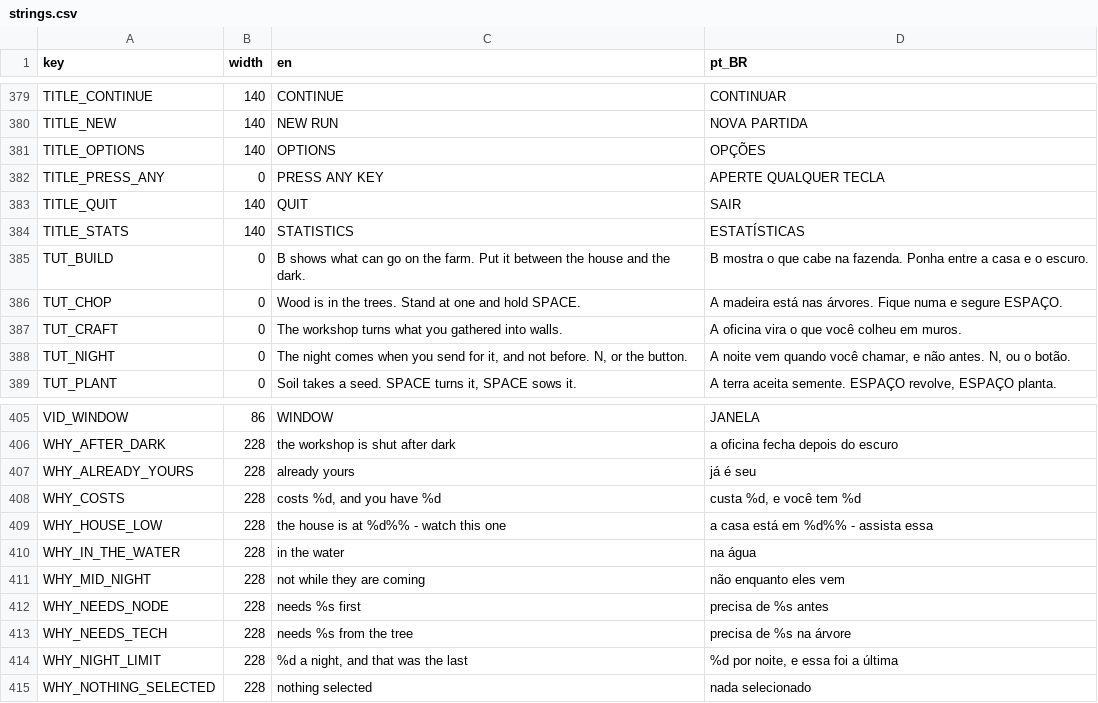
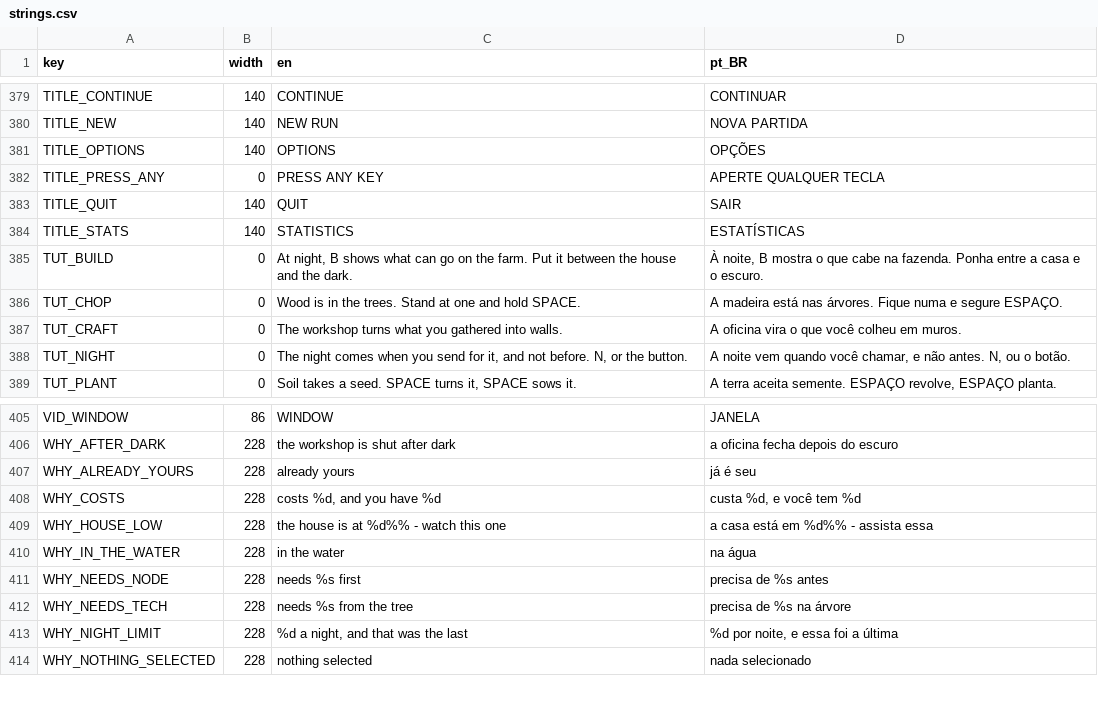
Before and after one commit to TiagoHelel/harvest_the_night, a CSV file: assets/locale/strings.csv, drawn as a sheet; only a part is shown, gaps mark what is left out.

```diff
--- a/assets/locale/strings.csv
+++ b/assets/locale/strings.csv
@@ -384,3 +384,3 @@ TITLE_QUIT,140,QUIT,SAIR
 TITLE_STATS,140,STATISTICS,ESTATÍSTICAS
-TUT_BUILD,0,B shows what can go on the farm. Put it between the house and the dark.,B mostra o que cabe na fazenda. Ponha entre a casa e o escuro.
+TUT_BUILD,0,"At night, B shows what can go on the farm. Put it between the house and the dark.","À noite, B mostra o que cabe na fazenda. Ponha entre a casa e o escuro."
 TUT_CHOP,0,Wood is in the trees. Stand at one and hold SPACE.,A madeira está nas árvores. Fique numa e segure ESPAÇO.
@@ -410,3 +410,2 @@ WHY_HOUSE_LOW,228,the house is at %d%% - watch this one,a casa está em %d%% - a
 WHY_IN_THE_WATER,228,in the water,na água
-WHY_MID_NIGHT,228,not while they are coming,não enquanto eles vem
 WHY_NEEDS_NODE,228,needs %s first,precisa de %s antes
```
Also changed, not shown: 25 other files.
